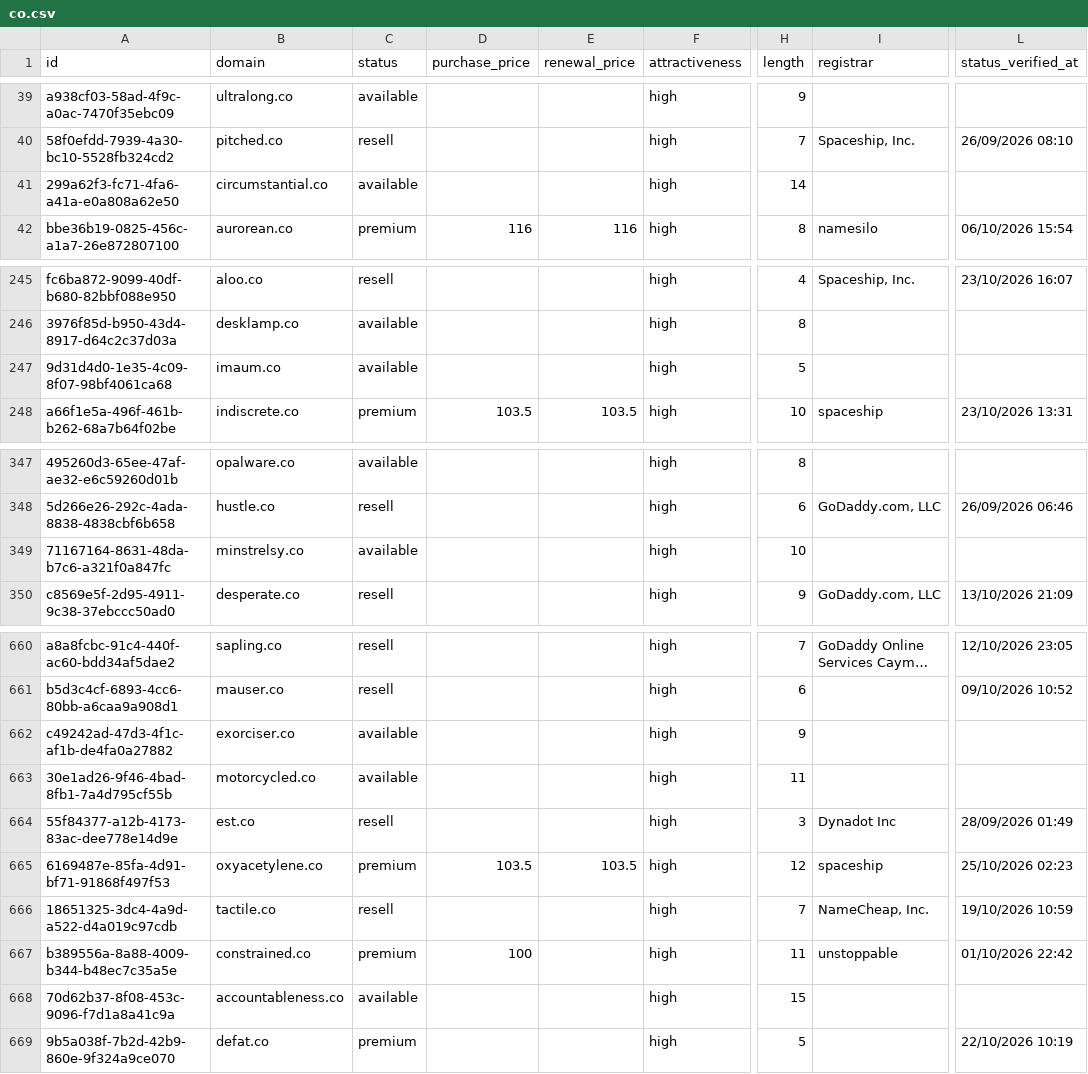
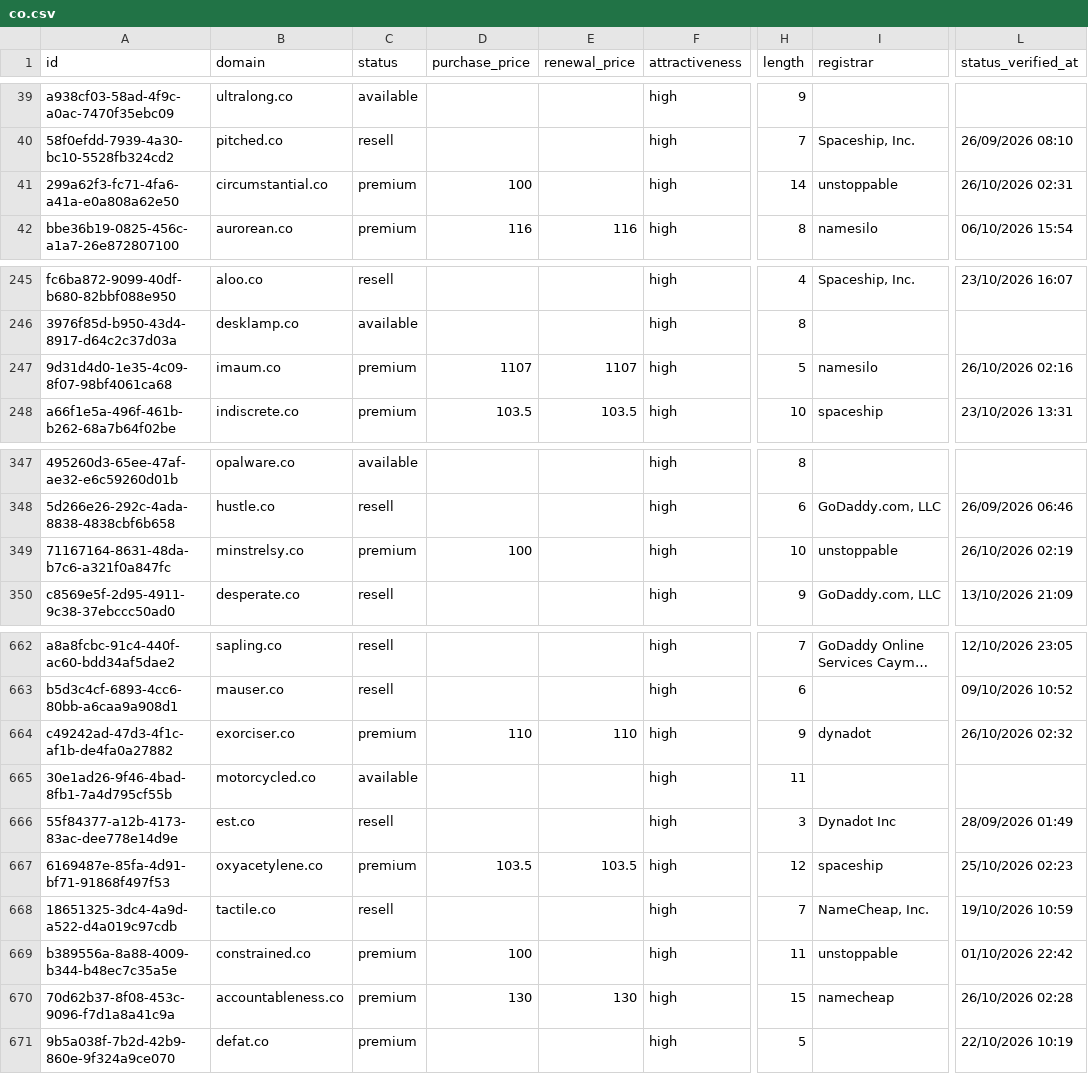
Before and after one commit to UniqueDomains/co-oneword-domains, a CSV file: co.csv, drawn as a sheet; only a part is shown, gaps mark what is left out; long unchanged cells end in …; addresses are those after the commit; the diff covers the shown part only; the diff names each change by its address in the sheet, - before the commit and + after, or states it on an @@ line.

```diff
--- a/co.csv
+++ b/co.csv
-C41 (status): available
+C41 (status): premium
-D41 (purchase_price): (empty)
+D41 (purchase_price): 100
-I41 (registrar): (empty)
+I41 (registrar): unstoppable
-L41 (status_verified_at): (empty)
+L41 (status_verified_at): 26/10/2026 02:31
-C247 (status): available
+C247 (status): premium
-D247 (purchase_price): (empty)
+D247 (purchase_price): 1107
-E247 (renewal_price): (empty)
+E247 (renewal_price): 1107
-I247 (registrar): (empty)
+I247 (registrar): namesilo
-L247 (status_verified_at): (empty)
+L247 (status_verified_at): 26/10/2026 02:16
-C349 (status): available
+C349 (status): premium
-D349 (purchase_price): (empty)
+D349 (purchase_price): 100
-I349 (registrar): (empty)
+I349 (registrar): unstoppable
-L349 (status_verified_at): (empty)
+L349 (status_verified_at): 26/10/2026 02:19
-C664 (status): available
+C664 (status): premium
-D664 (purchase_price): (empty)
+D664 (purchase_price): 110
-E664 (renewal_price): (empty)
+E664 (renewal_price): 110
-I664 (registrar): (empty)
+I664 (registrar): dynadot
-L664 (status_verified_at): (empty)
+L664 (status_verified_at): 26/10/2026 02:32
-C670 (status): available
+C670 (status): premium
-D670 (purchase_price): (empty)
+D670 (purchase_price): 130
-E670 (renewal_price): (empty)
+E670 (renewal_price): 130
-I670 (registrar): (empty)
+I670 (registrar): namecheap
-L670 (status_verified_at): (empty)
+L670 (status_verified_at): 26/10/2026 02:28
```
Also changed, not shown: 4 added rows, 4 removed rows and 69 edited cells elsewhere in this file, 4 other files.
